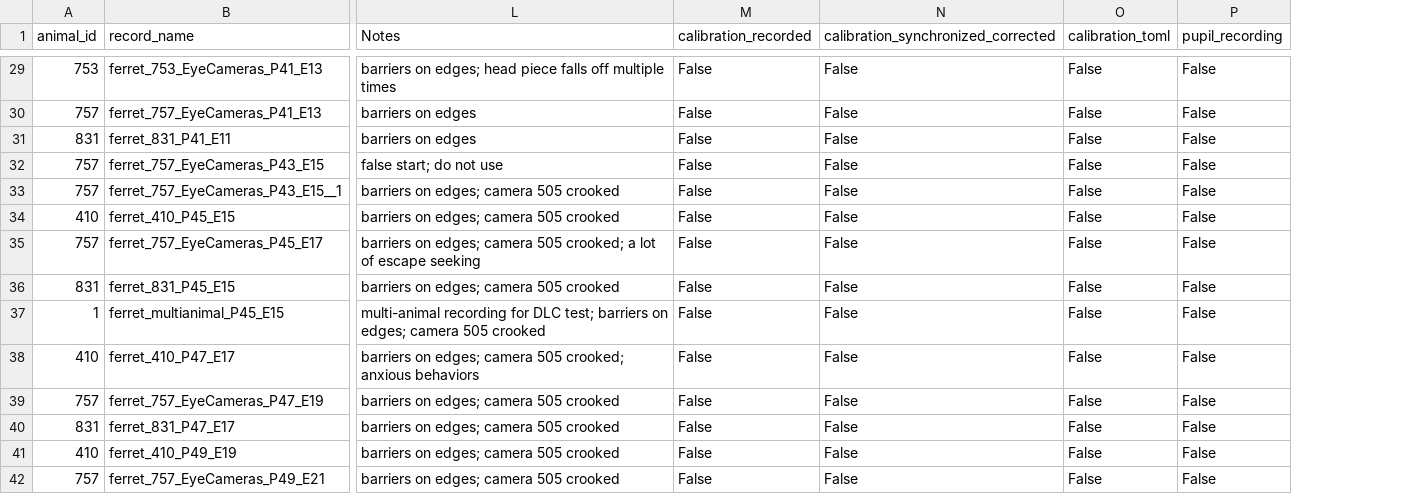
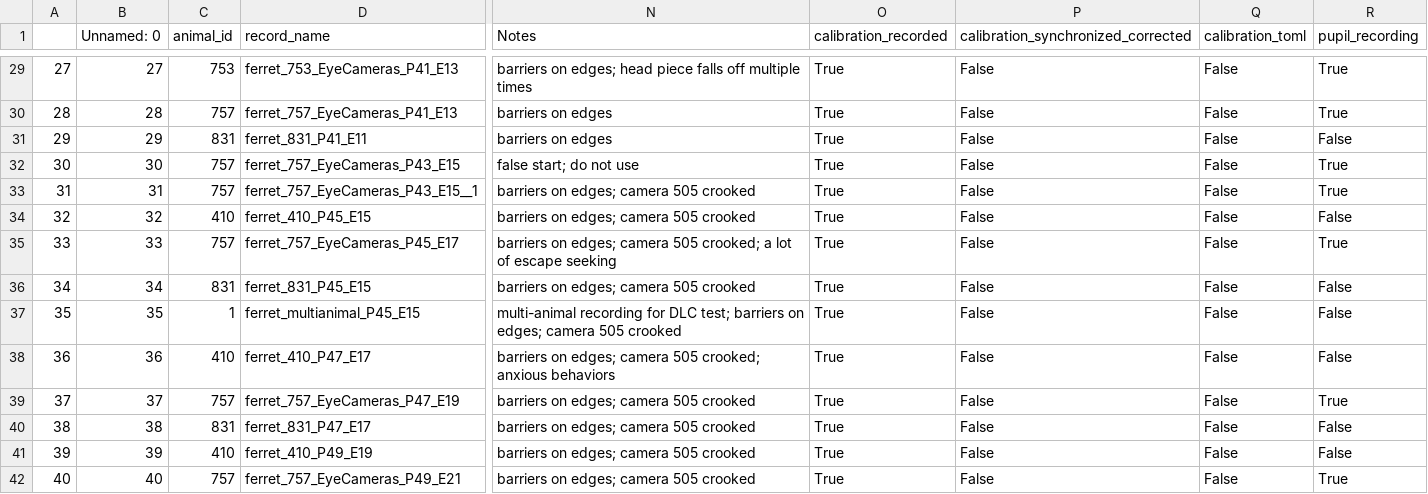
Before and after one commit to freemocap/bs, a CSV file: python_code/cameras/batch_processing/recording_progress.csv, drawn as a sheet; only a part is shown, gaps mark what is left out; addresses are those after the commit; the diff covers the shown part only; the diff names each change by its address in the sheet, - before the commit and + after, or states it on an @@ line.

```diff
--- a/python_code/cameras/batch_processing/recording_progress.csv
+++ b/python_code/cameras/batch_processing/recording_progress.csv
+column A, rows 29-42: 27 | 28 | 29 | 30 | 31 | 32 | 33 | 34 | 35 | 36 | 37 | 38 | 39 | 40
+column B (Unnamed: 0), rows 29-42: 27 | 28 | 29 | 30 | 31 | 32 | 33 | 34 | 35 | 36 | 37 | 38 | 39 | 40
-O29:O42 (calibration_recorded): False
+O29:O42 (calibration_recorded): True
-R29:R30 (pupil_recording): False
+R29:R30 (pupil_recording): True
-R32:R33 (pupil_recording): False
+R32:R33 (pupil_recording): True
-R35 (pupil_recording): False
+R35 (pupil_recording): True
-R39 (pupil_recording): False
+R39 (pupil_recording): True
-R42 (pupil_recording): False
+R42 (pupil_recording): True
```
Also changed, not shown: 49 edited cells elsewhere in this file, 2 other files.
